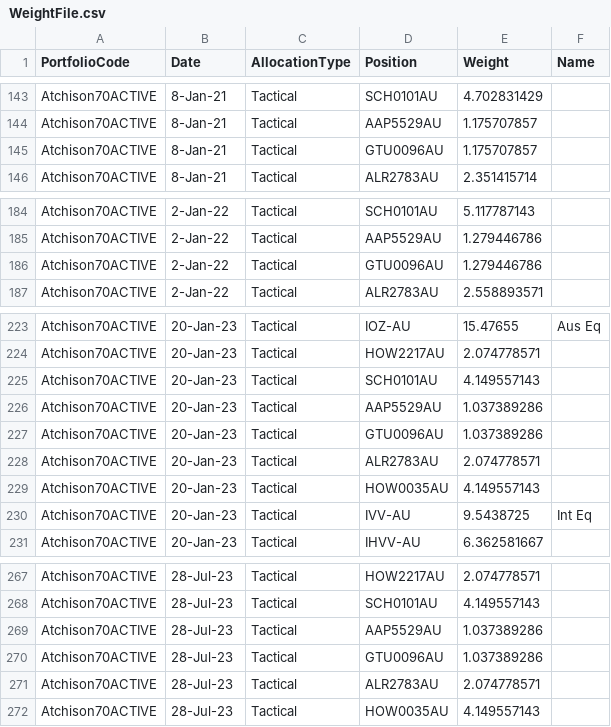
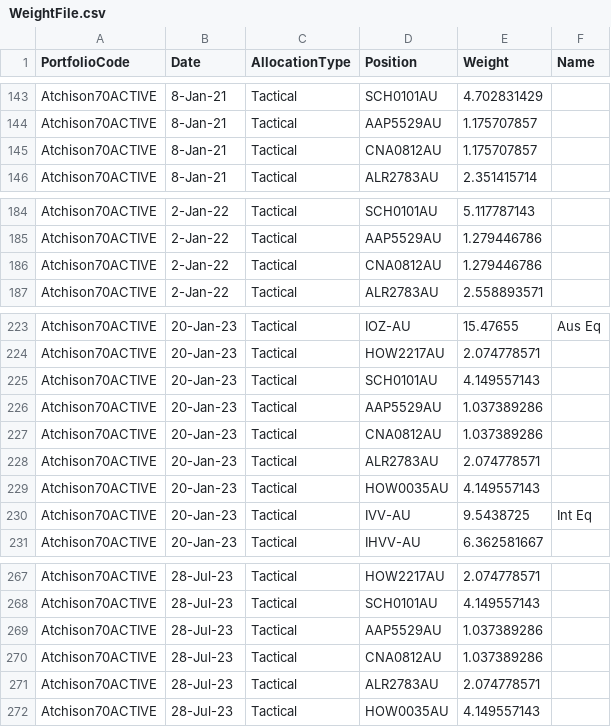
Before and after one commit to KevToohey/AtchisonAttribution, a CSV file: WeightFile.csv, drawn as a sheet; only a part is shown, gaps mark what is left out; the diff covers the shown part only.

```diff
--- a/WeightFile.csv
+++ b/WeightFile.csv
@@ -145 +145 @@ Atchison70ACTIVE,8-Jan-21,Tactical,AAP5529AU,1.175707857,
-Atchison70ACTIVE,8-Jan-21,Tactical,GTU0096AU,1.175707857,
+Atchison70ACTIVE,8-Jan-21,Tactical,CNA0812AU,1.175707857,,
@@ -186 +186 @@ Atchison70ACTIVE,2-Jan-22,Tactical,AAP5529AU,1.279446786,
-Atchison70ACTIVE,2-Jan-22,Tactical,GTU0096AU,1.279446786,
+Atchison70ACTIVE,2-Jan-22,Tactical,CNA0812AU,1.279446786,,
@@ -227 +227 @@ Atchison70ACTIVE,20-Jan-23,Tactical,AAP5529AU,1.037389286,
-Atchison70ACTIVE,20-Jan-23,Tactical,GTU0096AU,1.037389286,
+Atchison70ACTIVE,20-Jan-23,Tactical,CNA0812AU,1.037389286,,
@@ -270 +270 @@ Atchison70ACTIVE,28-Jul-23,Tactical,AAP5529AU,1.037389286,
-Atchison70ACTIVE,28-Jul-23,Tactical,GTU0096AU,1.037389286,
+Atchison70ACTIVE,28-Jul-23,Tactical,CNA0812AU,1.037389286,,
```
Also changed, not shown: 1 removed row and 7 edited cells elsewhere in this file, ProductList.csv.
